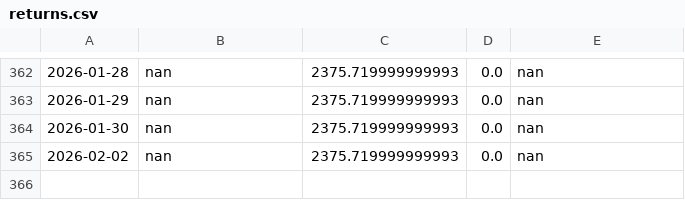
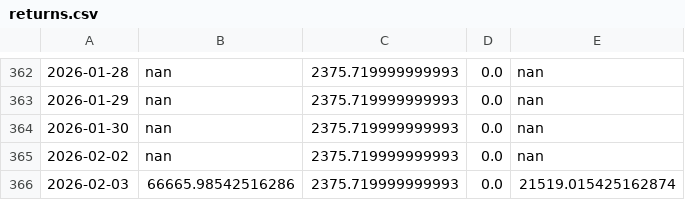
Before and after one commit to adeethyia-shankar/bhig-portfolio-management, a CSV file: data/BHIG_portfolio/returns.csv, drawn as a sheet; only a part is shown, gaps mark what is left out; the diff names each change by its address in the sheet, - before the commit and + after, or states it on an @@ line.

```diff
--- a/data/BHIG_portfolio/returns.csv
+++ b/data/BHIG_portfolio/returns.csv
+row 366: 2026-02-03 | 66665.98542516286 | 2375.719999999993 | 0.0 | 21519.015425162874
```
Also changed, not shown: data/BHIG_portfolio/portfolio.csv.
